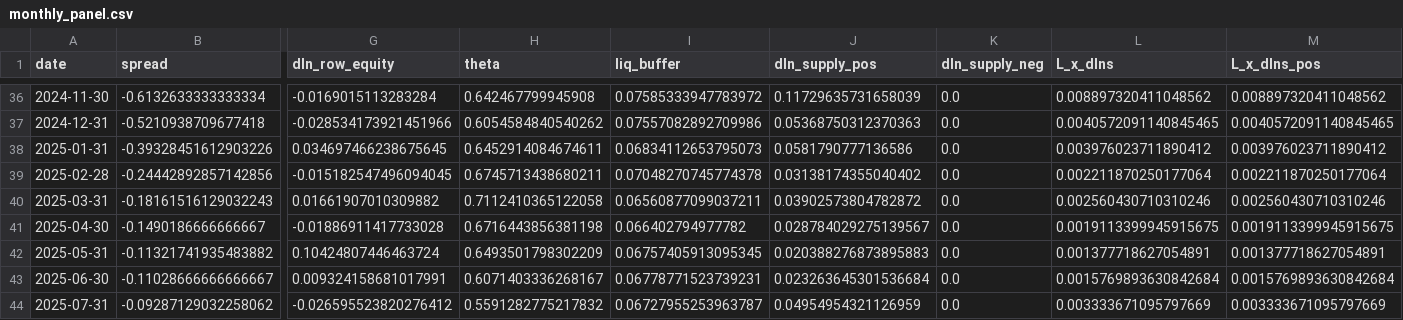
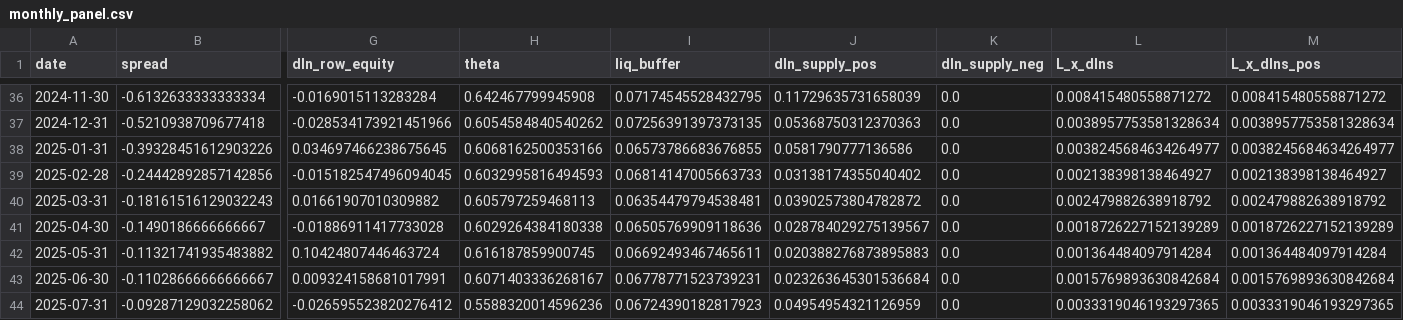
Before and after one commit to kimmireu0921/Stablecoins-and-the-Exorbitant-Privilege, a CSV file: data/monthly_panel.csv, drawn as a sheet; only a part is shown, gaps mark what is left out; the diff covers the shown part only; the diff names each change by its address in the sheet, - before the commit and + after, or states it on an @@ line.

```diff
--- a/data/monthly_panel.csv
+++ b/data/monthly_panel.csv
-I36 (liq_buffer): 0.07585333947783972
+I36 (liq_buffer): 0.07174545528432795
-L36 (L_x_dlns): 0.008897320411048562
+L36 (L_x_dlns): 0.008415480558871272
-M36 (L_x_dlns_pos): 0.008897320411048562
+M36 (L_x_dlns_pos): 0.008415480558871272
-I37 (liq_buffer): 0.07557082892709986
+I37 (liq_buffer): 0.07256391397373135
-L37 (L_x_dlns): 0.0040572091140845465
+L37 (L_x_dlns): 0.0038957753581328634
-M37 (L_x_dlns_pos): 0.0040572091140845465
+M37 (L_x_dlns_pos): 0.0038957753581328634
-H38 (theta): 0.6452914084674611
+H38 (theta): 0.6068162500353166
-I38 (liq_buffer): 0.06834112653795073
+I38 (liq_buffer): 0.06573786683676855
-L38 (L_x_dlns): 0.003976023711890412
+L38 (L_x_dlns): 0.0038245684634264977
-M38 (L_x_dlns_pos): 0.003976023711890412
+M38 (L_x_dlns_pos): 0.0038245684634264977
-H39 (theta): 0.6745713438680211
+H39 (theta): 0.6032995816494593
-I39 (liq_buffer): 0.07048270745774378
+I39 (liq_buffer): 0.06814147005663733
-L39 (L_x_dlns): 0.002211870250177064
+L39 (L_x_dlns): 0.002138398138464927
-M39 (L_x_dlns_pos): 0.002211870250177064
+M39 (L_x_dlns_pos): 0.002138398138464927
-H40 (theta): 0.7112410365122058
+H40 (theta): 0.605797259468113
-I40 (liq_buffer): 0.06560877099037211
+I40 (liq_buffer): 0.06354479794538481
-L40 (L_x_dlns): 0.002560430710310246
+L40 (L_x_dlns): 0.002479882638918792
-M40 (L_x_dlns_pos): 0.002560430710310246
+M40 (L_x_dlns_pos): 0.002479882638918792
-H41 (theta): 0.6716443856381198
+H41 (theta): 0.6029264384180338
-I41 (liq_buffer): 0.066402794977782
+I41 (liq_buffer): 0.06505769909118636
-L41 (L_x_dlns): 0.0019113399945915675
+L41 (L_x_dlns): 0.0018726227152139289
-M41 (L_x_dlns_pos): 0.0019113399945915675
+M41 (L_x_dlns_pos): 0.0018726227152139289
-H42 (theta): 0.6493501798302209
+H42 (theta): 0.616187859900745
-I42 (liq_buffer): 0.06757405913095345
+I42 (liq_buffer): 0.06692493467465611
-L42 (L_x_dlns): 0.001377718627054891
+L42 (L_x_dlns): 0.001364484097914284
-M42 (L_x_dlns_pos): 0.001377718627054891
+M42 (L_x_dlns_pos): 0.001364484097914284
-H44 (theta): 0.5591282775217832
+H44 (theta): 0.5588320014596236
-I44 (liq_buffer): 0.06727955253963787
+I44 (liq_buffer): 0.06724390182817923
-L44 (L_x_dlns): 0.003333671095797669
+L44 (L_x_dlns): 0.0033319046193297365
-M44 (L_x_dlns_pos): 0.003333671095797669
+M44 (L_x_dlns_pos): 0.0033319046193297365
```
Also changed, not shown: 58 edited cells elsewhere in this file, data/panel_long.csv, data/reserve_attestations.csv, 8 other files.
